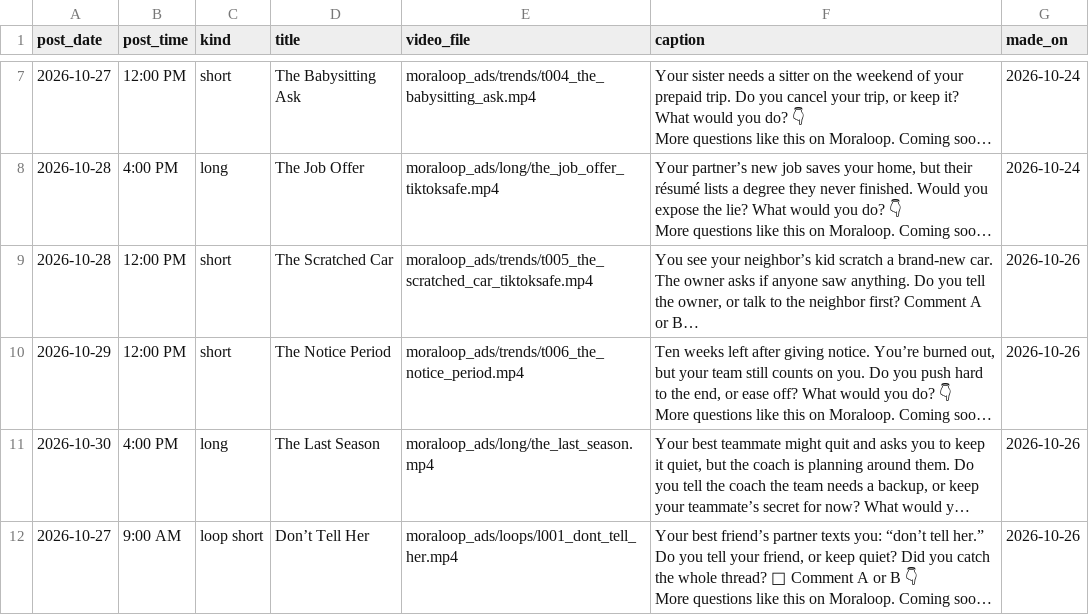
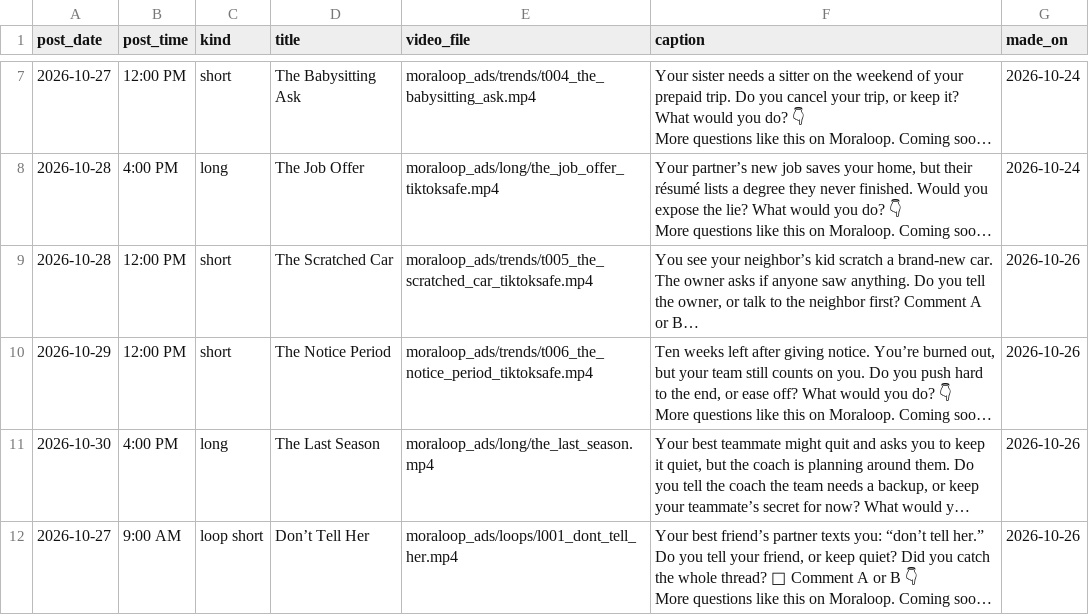
Before and after one commit to whozeek/Shark-Game, a CSV file: moraloop_ads/plan/queue.csv, drawn as a sheet; only a part is shown, gaps mark what is left out; long unchanged cells end in …; the diff names each change by its address in the sheet, - before the commit and + after, or states it on an @@ line.

```diff
--- a/moraloop_ads/plan/queue.csv
+++ b/moraloop_ads/plan/queue.csv
-E10 (video_file): moraloop_ads/trends/t006_the_notice_period.mp4
+E10 (video_file): moraloop_ads/trends/t006_the_notice_period_tiktoksafe.mp4
```
Also changed, not shown: 3 other files.
